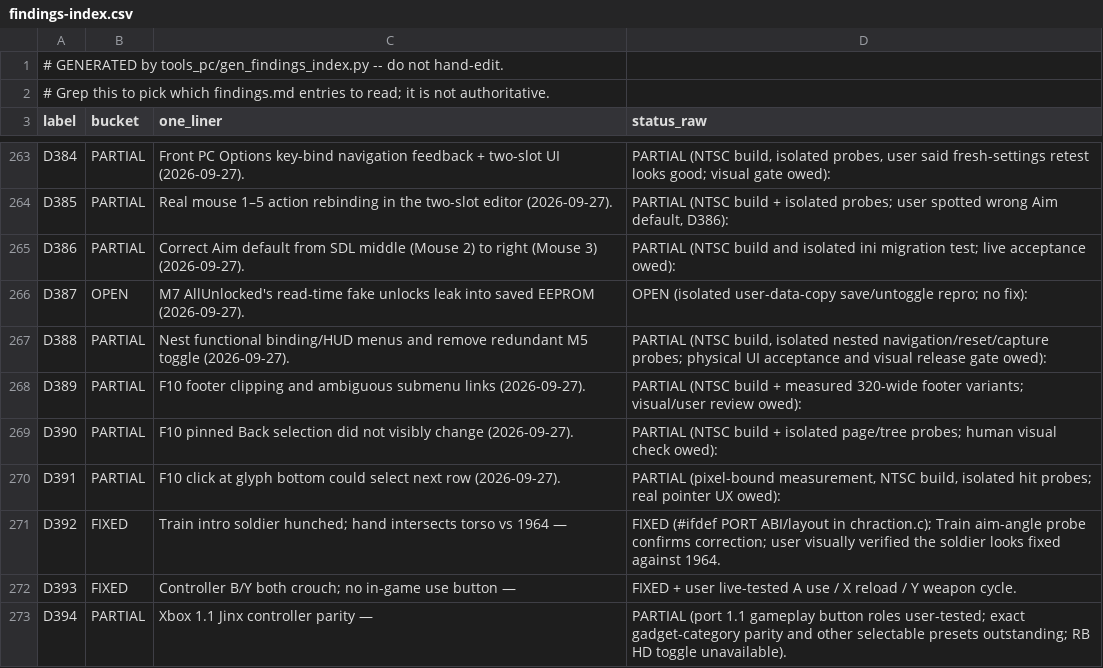
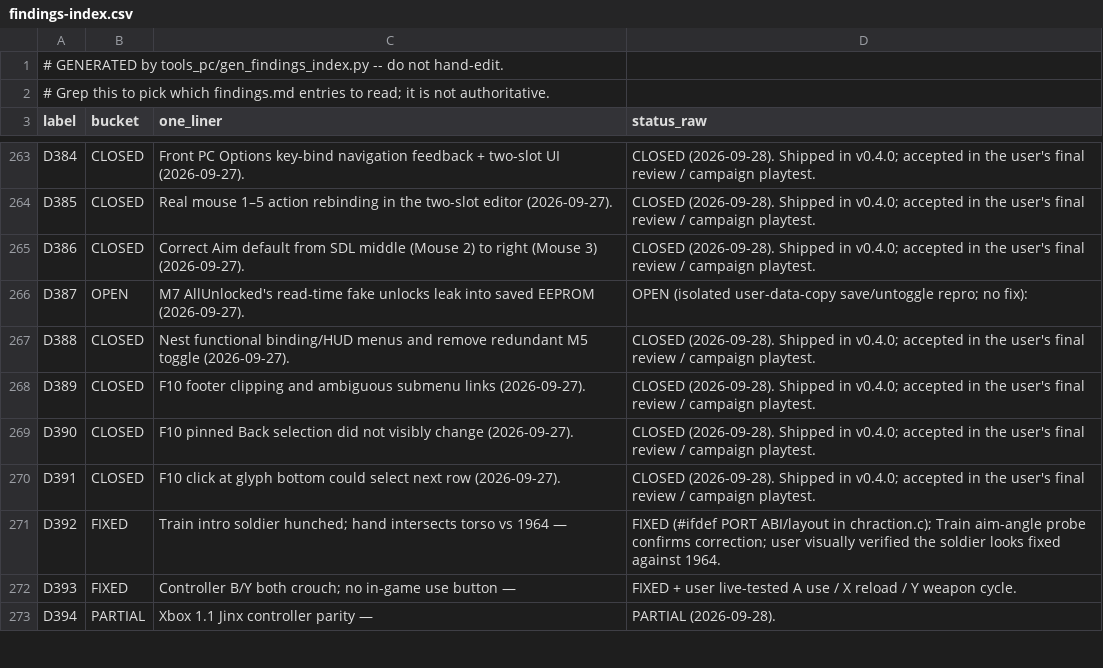
Before and after one commit to danturn/goldeneye-pc-port, a CSV file: docs/dev/findings-index.csv, drawn as a sheet; only a part is shown, gaps mark what is left out; the diff covers the shown part only; the diff names each change by its address in the sheet, - before the commit and + after, or states it on an @@ line.

Commit message:
v0.4.0 final review: D404 pad-centred aim (N64-parity quadratic curve) + full campaign-playtest sign-off bookkeeping
- input.c: padDirectCompute() — pad twin of the mouse Centred aim; the natural
  pitch path routes AIMMODE_CENTRED through it, AIMMODE_N64 keeps classic
  stick-deflection behavior. Parity pass uses bondview2's verbatim N64
  quadratic curve (sign(v)*clamp(defl/70,+-1)^2 * fov/60 * 3.5 deg/poll), so
  full-stick Centred matches N64's top rate exactly.
- optionsoverlay: aim rows device-neutral (Aim style / Aim range).
- findings.md: D404 RESOLVED (user-validated on Steam Deck, both passes);
  21 sign-off status updates from the user's full campaign playtest
  (D175/D224/D235/D236/D240/D241/D245/D249/D281/D286/D287/D289/D291/D294/
  D303/D306/D307/D308/D311/D320/D322/D75/D387/D395/D396/D399/D400); stale
  options-wave rows closed (D346-D391 batch); D383/D394 kept PARTIAL with
  v0.5.0 scopes; D281 root cause -> v0.5.0; D258 -> NTSC-only for v0.4.0.
- README: Known issues = the true residual set (D318, D75 Rareware logo,
  AllUnlocked EXPERIMENTAL, NTSC-only); stale v0.3.0 clause removed.
- AGENTS.md: native-reexec guard status re-confirmed for 2026-09-28.

```diff
--- a/docs/dev/findings-index.csv
+++ b/docs/dev/findings-index.csv
-B263:B265 (bucket): PARTIAL
+B263:B265 (bucket): CLOSED
-D263 (status_raw): PARTIAL (NTSC build, isolated probes, user said fresh-settings retest looks good; visual gate owed):
+D263 (status_raw): CLOSED (2026-09-28). Shipped in v0.4.0; accepted in the user's final review / campaign playtest.
-D264 (status_raw): PARTIAL (NTSC build + isolated probes; user spotted wrong Aim default, D386):
+D264 (status_raw): CLOSED (2026-09-28). Shipped in v0.4.0; accepted in the user's final review / campaign playtest.
-D265 (status_raw): PARTIAL (NTSC build and isolated ini migration test; live acceptance owed):
+D265 (status_raw): CLOSED (2026-09-28). Shipped in v0.4.0; accepted in the user's final review / campaign playtest.
-B267:B270 (bucket): PARTIAL
+B267:B270 (bucket): CLOSED
-D267 (status_raw): PARTIAL (NTSC build, isolated nested navigation/reset/capture probes; physical UI acceptance and visual release gate owed):
+D267 (status_raw): CLOSED (2026-09-28). Shipped in v0.4.0; accepted in the user's final review / campaign playtest.
-D268 (status_raw): PARTIAL (NTSC build + measured 320-wide footer variants; visual/user review owed):
+D268 (status_raw): CLOSED (2026-09-28). Shipped in v0.4.0; accepted in the user's final review / campaign playtest.
-D269 (status_raw): PARTIAL (NTSC build + isolated page/tree probes; human visual check owed):
+D269 (status_raw): CLOSED (2026-09-28). Shipped in v0.4.0; accepted in the user's final review / campaign playtest.
-D270 (status_raw): PARTIAL (pixel-bound measurement, NTSC build, isolated hit probes; real pointer UX owed):
+D270 (status_raw): CLOSED (2026-09-28). Shipped in v0.4.0; accepted in the user's final review / campaign playtest.
-D273 (status_raw): PARTIAL (port 1.1 gameplay button roles user-tested; exact gadget-category parity and other selectable presets outstanding; RB HD toggle unavailable).
+D273 (status_raw): PARTIAL (2026-09-28).
```
Also changed, not shown: 44 edited cells elsewhere in this file, 37 other files.
